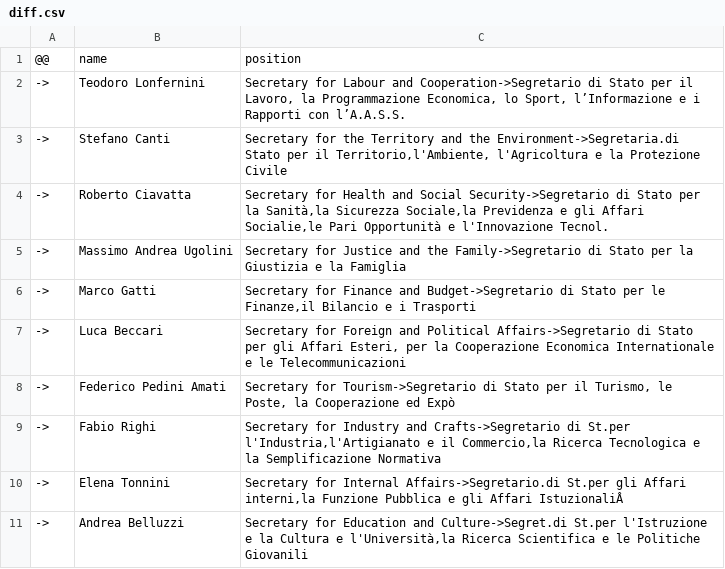
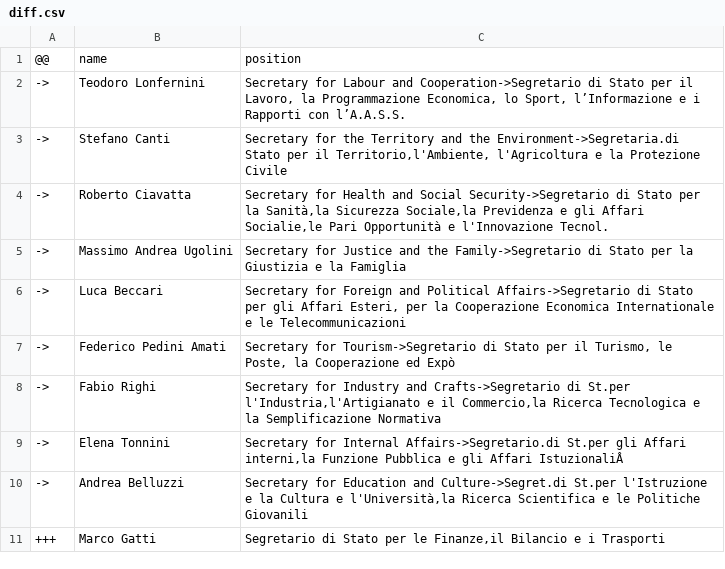
Before and after one commit to every-politician-scrapers/san-marino-ministers, a CSV file: data/diff.csv, drawn as a sheet; removed rows and columns are numbered as before the commit, all else as after; the diff names each change by its address in the sheet, - before the commit and + after, or states it on an @@ line.

```diff
--- a/data/diff.csv
+++ b/data/diff.csv
-row 6: -> | Marco Gatti | Secretary for Finance and Budget->Segretario di Stato per le Finanze,il Bilancio e i Trasporti
+row 11: +++ | Marco Gatti | Segretario di Stato per le Finanze,il Bilancio e i Trasporti
```
Also changed, not shown: data/wikidata.csv.
